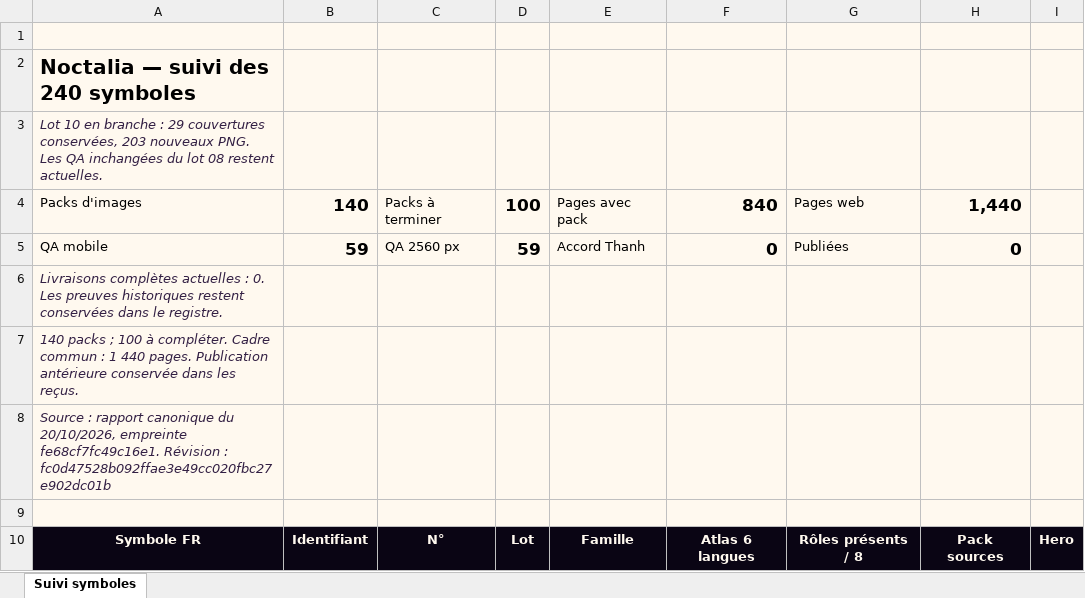
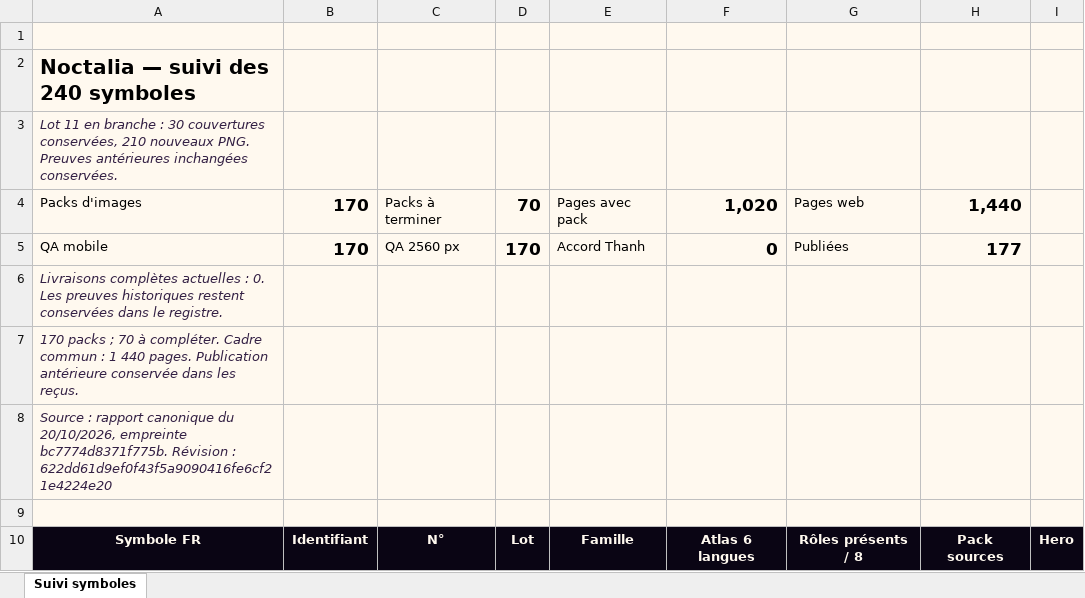
Before and after one commit to thannous/dreamer, an Excel workbook: doc_web_interne/docs/suivi-symboles/suivi-240-symboles-6-langues.xlsx, sheet Suivi symboles, drawn as a sheet; only a part is shown; values as stored, in another font and other column widths than the file's, no borders; conditional formats and table styles not drawn; the diff covers the shown part only; the diff names each change by its address in the sheet, - before the commit and + after, or states it on an @@ line.

Commit message:
docs(symbols): record qualification and tracking for lot 11

```diff
--- a/doc_web_interne/docs/suivi-symboles/suivi-240-symboles-6-langues.xlsx (sheet Suivi symboles)
+++ b/doc_web_interne/docs/suivi-symboles/suivi-240-symboles-6-langues.xlsx (sheet Suivi symboles)
-A3: Lot 10 en branche : 29 couvertures conservées, 203 nouveaux PNG. Les QA inchangées du lot 08 restent actuelles.
+A3: Lot 11 en branche : 30 couvertures conservées, 210 nouveaux PNG. Preuves antérieures inchangées conservées.
-B4: 140
+B4: 170
-D4: 100
+D4: 70
-F4: 840
+F4: 1,020
-B5: 59
+B5: 170
-D5: 59
+D5: 170
-H5: 0
+H5: 177
-A7: 140 packs ; 100 à compléter.…
+A7: 170 packs ; 70 à compléter.…
-A8: …20/10/2026, empreinte fe68cf7fc49c16e1. Révision : fc0d47528b092ffae3e49cc020fbc27e902dc01b
+A8: …20/10/2026, empreinte bc7774d8371f775b. Révision : 622dd61d9ef0f43f5a9090416fe6cf21e4224e20
```
Also changed, not shown: 1359 edited cells elsewhere in this sheet, 7 other files.
